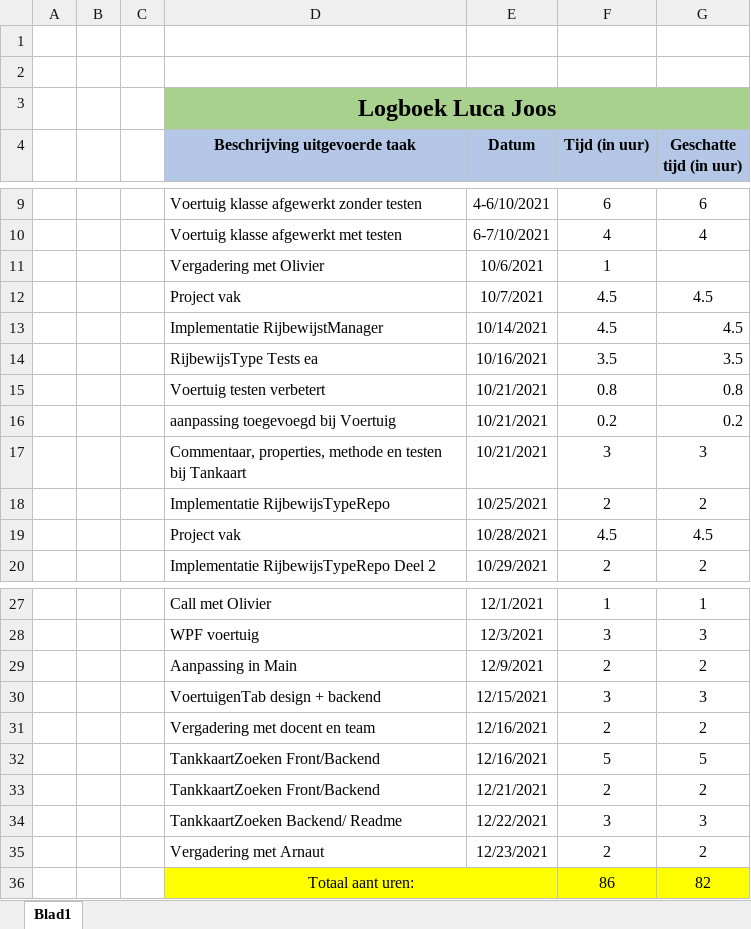
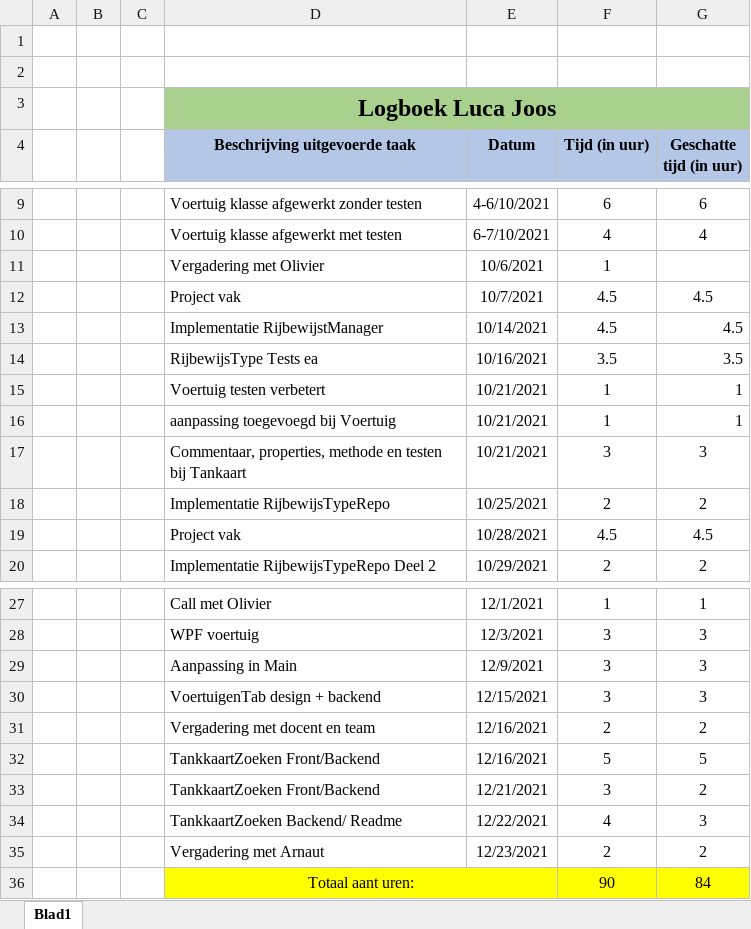
Before and after one commit to OlivierDeNeef/FleetMangementApp, an Excel workbook: Documentatie/Logboeken/Logboek-Luca-Joos.xlsx, sheet Blad1, drawn as a sheet; only a part is shown, gaps mark what is left out; values as stored, in another font and other column widths than the file's, no borders; removed rows and columns are numbered as before the commit, all else as after; the diff names each change by its address in the sheet, - before the commit and + after, or states it on an @@ line.

Commit message:
update Logboek

```diff
--- a/Documentatie/Logboeken/Logboek-Luca-Joos.xlsx (sheet Blad1)
+++ b/Documentatie/Logboeken/Logboek-Luca-Joos.xlsx (sheet Blad1)
-F15 (Tijd (in uur)): 0.8
+F15 (Tijd (in uur)): 1
-G15 (Geschatte tijd (in uur)): 0.8
+G15 (Geschatte tijd (in uur)): 1
-F16 (Tijd (in uur)): 0.2
+F16 (Tijd (in uur)): 1
-G16 (Geschatte tijd (in uur)): 0.2
+G16 (Geschatte tijd (in uur)): 1
-F29 (Tijd (in uur)): 2
+F29 (Tijd (in uur)): 3
-G29 (Geschatte tijd (in uur)): 2
+G29 (Geschatte tijd (in uur)): 3
-F33 (Tijd (in uur)): 2
+F33 (Tijd (in uur)): 3
-F34 (Tijd (in uur)): 3
+F34 (Tijd (in uur)): 4
-row 36:  |  |  | Totaal aant uren: |  | 86 | 82
+row 36:  |  |  | Totaal aant uren: |  | 90 | 84
```
